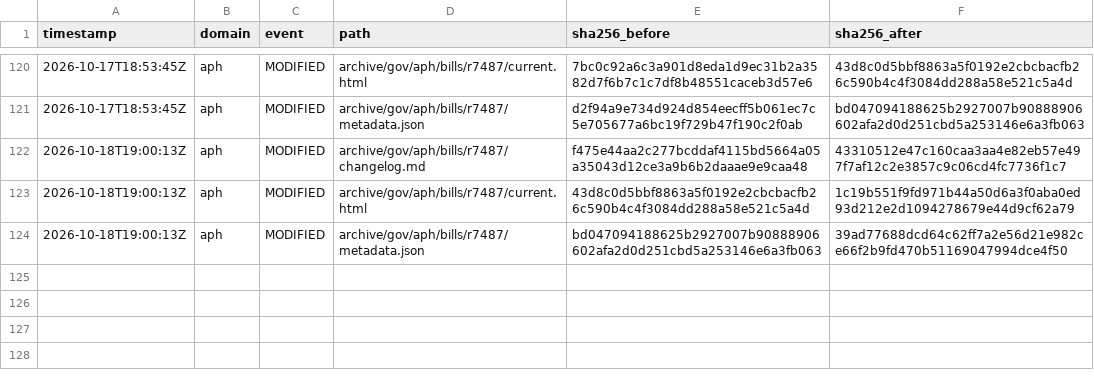
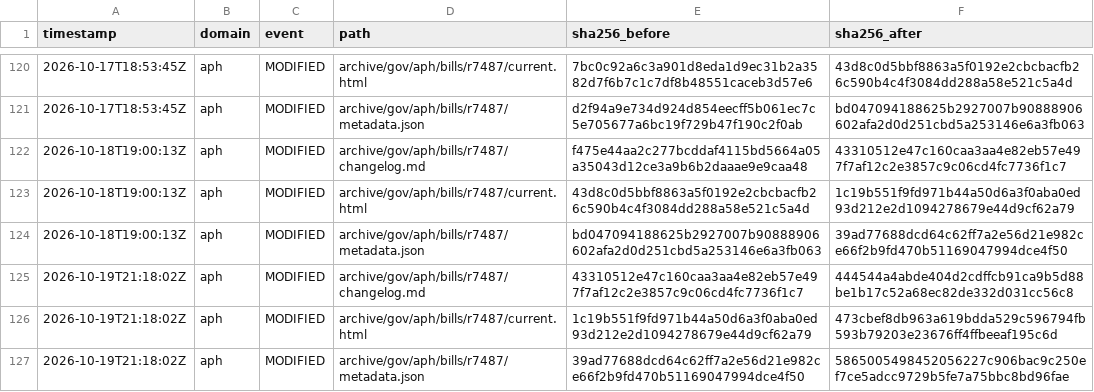
Before and after one commit to myNDISwiki/MyNDIS, a CSV file: archive/reports/aph/change-ledger.csv, drawn as a sheet; only a part is shown, gaps mark what is left out; the diff names each change by its address in the sheet, - before the commit and + after, or states it on an @@ line.

```diff
--- a/archive/reports/aph/change-ledger.csv
+++ b/archive/reports/aph/change-ledger.csv
+row 125: 2026-10-19T21:18:02Z | aph | MODIFIED | archive/gov/aph/bills/r7487/changelog.md | 43310512e47c160caa3aa4e82eb57e497f7af12c2e3857c9c06cd4fc7736f1c7 | 444544a4abde404d2cdffcb91ca9b5d88be1b17c52a68ec82de332d031cc56c8
+row 126: 2026-10-19T21:18:02Z | aph | MODIFIED | archive/gov/aph/bills/r7487/current.html | 1c19b551f9fd971b44a50d6a3f0aba0ed93d212e2d1094278679e44d9cf62a79 | 473cbef8db963a619bdda529c596794fb593b79203e23676ff4ffbeeaf195c6d
+row 127: 2026-10-19T21:18:02Z | aph | MODIFIED | archive/gov/aph/bills/r7487/metadata.json | 39ad77688dcd64c62ff7a2e56d21e982ce66f2b9fd470b51169047994dce4f50 | 5865005498452056227c906bac9c250ef7ce5adcc9729b5fe7a75bbc8bd96fae
```
Also changed, not shown: archive/reports/engage-ndis/change-ledger.csv, archive/reports/ndia/change-ledger.csv, 37 other files.
